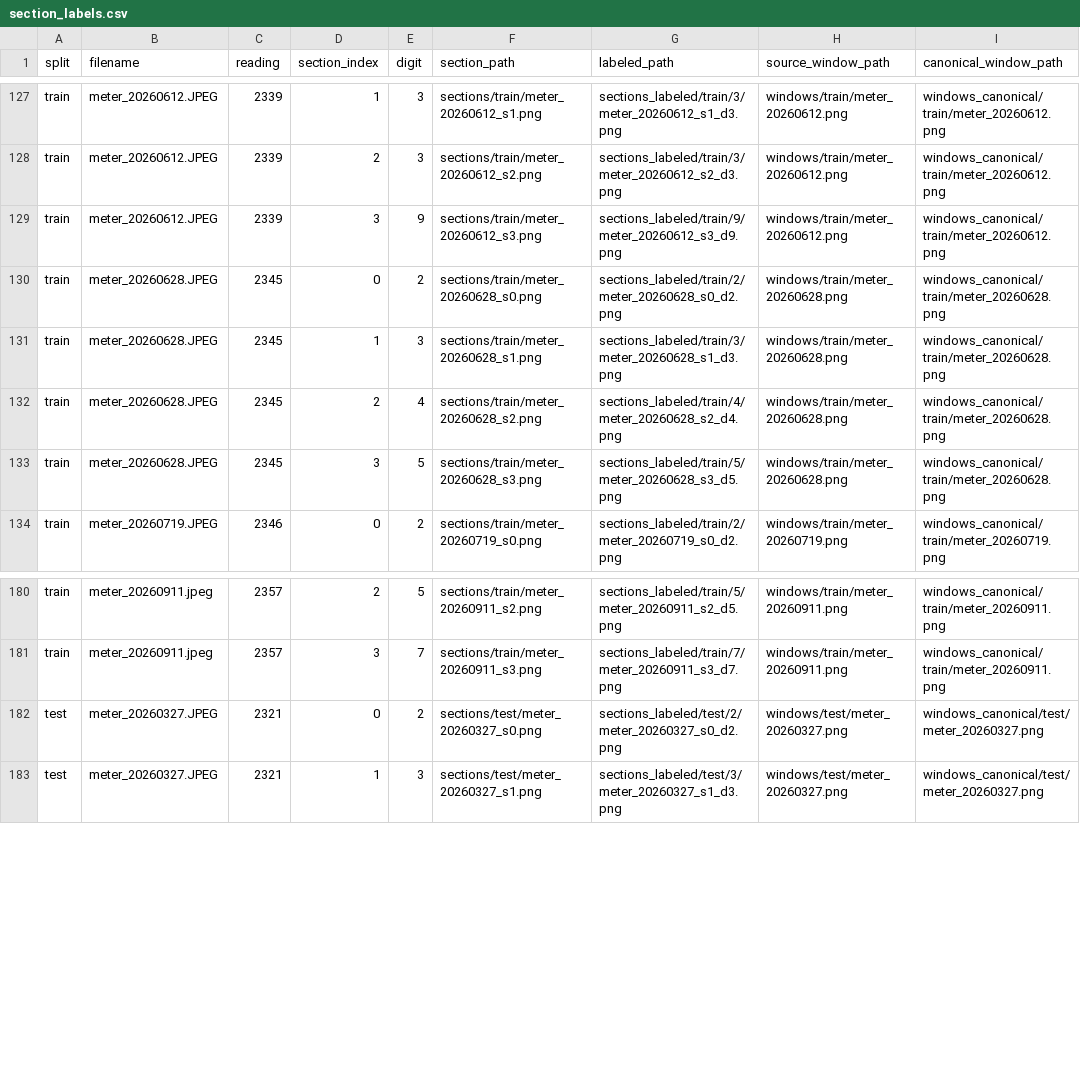
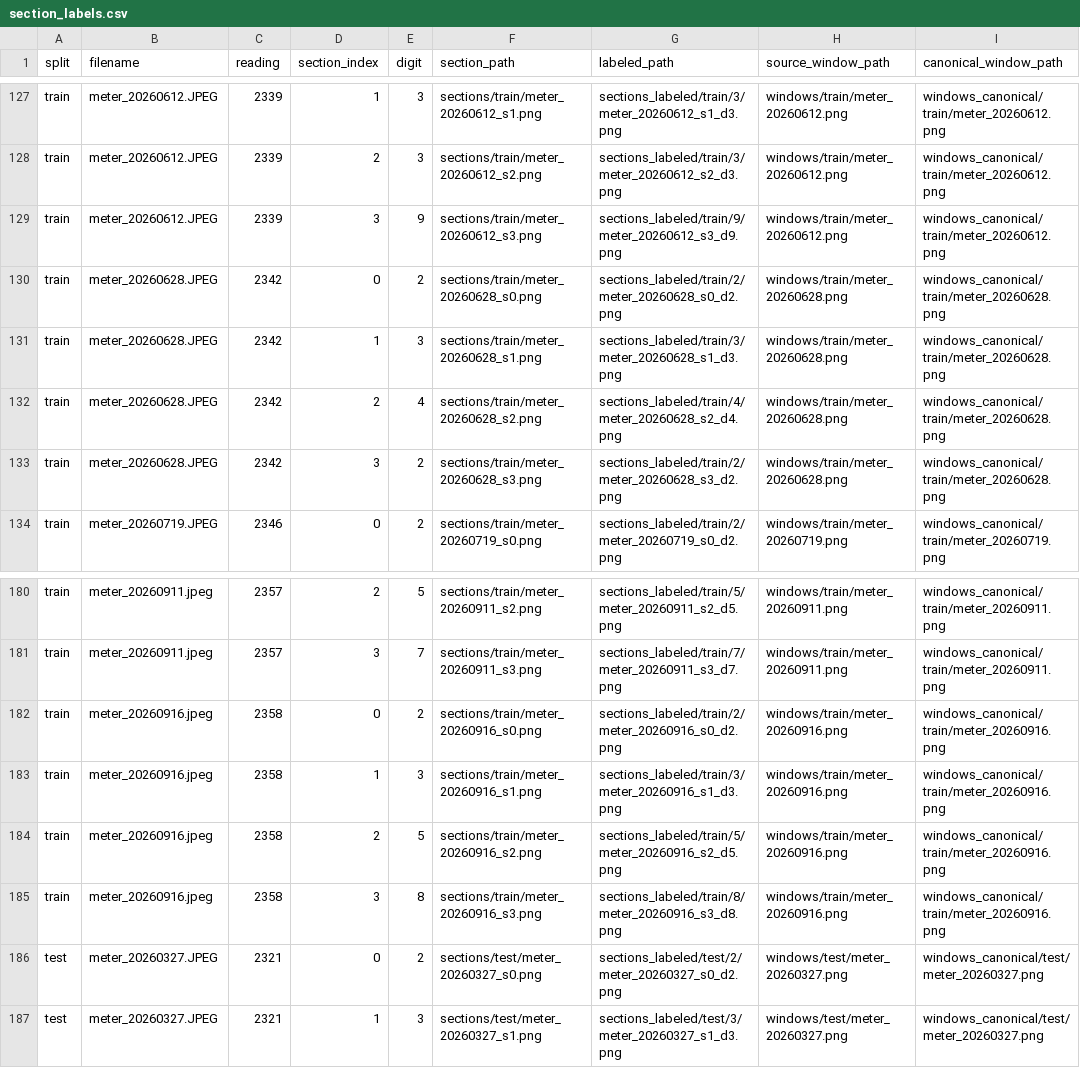
Before and after one commit to AndreaPi/Jarvis, a CSV file: backend/data/digit_dataset/manifests/section_labels.csv, drawn as a sheet; only a part is shown, gaps mark what is left out.

```diff
--- a/backend/data/digit_dataset/manifests/section_labels.csv
+++ b/backend/data/digit_dataset/manifests/section_labels.csv
@@ -129,6 +129,6 @@ train,meter_20260612.JPEG,2339,2,3,sections/train/meter_20260612_s2.png,sections
 train,meter_20260612.JPEG,2339,3,9,sections/train/meter_20260612_s3.png,sections_labeled/train/9/meter_20260612_s3_d9.png,windows/train/meter_20260612.png,windows_canonical/train/meter_20260612.png
-train,meter_20260628.JPEG,2345,0,2,sections/train/meter_20260628_s0.png,sections_labeled/train/2/meter_20260628_s0_d2.png,windows/train/meter_20260628.png,windows_canonical/train/meter_20260628.png
-train,meter_20260628.JPEG,2345,1,3,sections/train/meter_20260628_s1.png,sections_labeled/train/3/meter_20260628_s1_d3.png,windows/train/meter_20260628.png,windows_canonical/train/meter_20260628.png
-train,meter_20260628.JPEG,2345,2,4,sections/train/meter_20260628_s2.png,sections_labeled/train/4/meter_20260628_s2_d4.png,windows/train/meter_20260628.png,windows_canonical/train/meter_20260628.png
-train,meter_20260628.JPEG,2345,3,5,sections/train/meter_20260628_s3.png,sections_labeled/train/5/meter_20260628_s3_d5.png,windows/train/meter_20260628.png,windows_canonical/train/meter_20260628.png
+train,meter_20260628.JPEG,2342,0,2,sections/train/meter_20260628_s0.png,sections_labeled/train/2/meter_20260628_s0_d2.png,windows/train/meter_20260628.png,windows_canonical/train/meter_20260628.png
+train,meter_20260628.JPEG,2342,1,3,sections/train/meter_20260628_s1.png,sections_labeled/train/3/meter_20260628_s1_d3.png,windows/train/meter_20260628.png,windows_canonical/train/meter_20260628.png
+train,meter_20260628.JPEG,2342,2,4,sections/train/meter_20260628_s2.png,sections_labeled/train/4/meter_20260628_s2_d4.png,windows/train/meter_20260628.png,windows_canonical/train/meter_20260628.png
+train,meter_20260628.JPEG,2342,3,2,sections/train/meter_20260628_s3.png,sections_labeled/train/2/meter_20260628_s3_d2.png,windows/train/meter_20260628.png,windows_canonical/train/meter_20260628.png
 train,meter_20260719.JPEG,2346,0,2,sections/train/meter_20260719_s0.png,sections_labeled/train/2/meter_20260719_s0_d2.png,windows/train/meter_20260719.png,windows_canonical/train/meter_20260719.png
@@ -181,2 +181,6 @@ train,meter_20260911.jpeg,2357,2,5,sections/train/meter_20260911_s2.png,sections
 train,meter_20260911.jpeg,2357,3,7,sections/train/meter_20260911_s3.png,sections_labeled/train/7/meter_20260911_s3_d7.png,windows/train/meter_20260911.png,windows_canonical/train/meter_20260911.png
+train,meter_20260916.jpeg,2358,0,2,sections/train/meter_20260916_s0.png,sections_labeled/train/2/meter_20260916_s0_d2.png,windows/train/meter_20260916.png,windows_canonical/train/meter_20260916.png
+train,meter_20260916.jpeg,2358,1,3,sections/train/meter_20260916_s1.png,sections_labeled/train/3/meter_20260916_s1_d3.png,windows/train/meter_20260916.png,windows_canonical/train/meter_20260916.png
+train,meter_20260916.jpeg,2358,2,5,sections/train/meter_20260916_s2.png,sections_labeled/train/5/meter_20260916_s2_d5.png,windows/train/meter_20260916.png,windows_canonical/train/meter_20260916.png
+train,meter_20260916.jpeg,2358,3,8,sections/train/meter_20260916_s3.png,sections_labeled/train/8/meter_20260916_s3_d8.png,windows/train/meter_20260916.png,windows_canonical/train/meter_20260916.png
 test,meter_20260327.JPEG,2321,0,2,sections/test/meter_20260327_s0.png,sections_labeled/test/2/meter_20260327_s0_d2.png,windows/test/meter_20260327.png,windows_canonical/test/meter_20260327.png
```
Also changed, not shown: backend/data/digit_dataset/manifests/canonical_windows.csv, backend/data/digit_dataset/manifests/orientation_reviews.csv, 23 other files.
